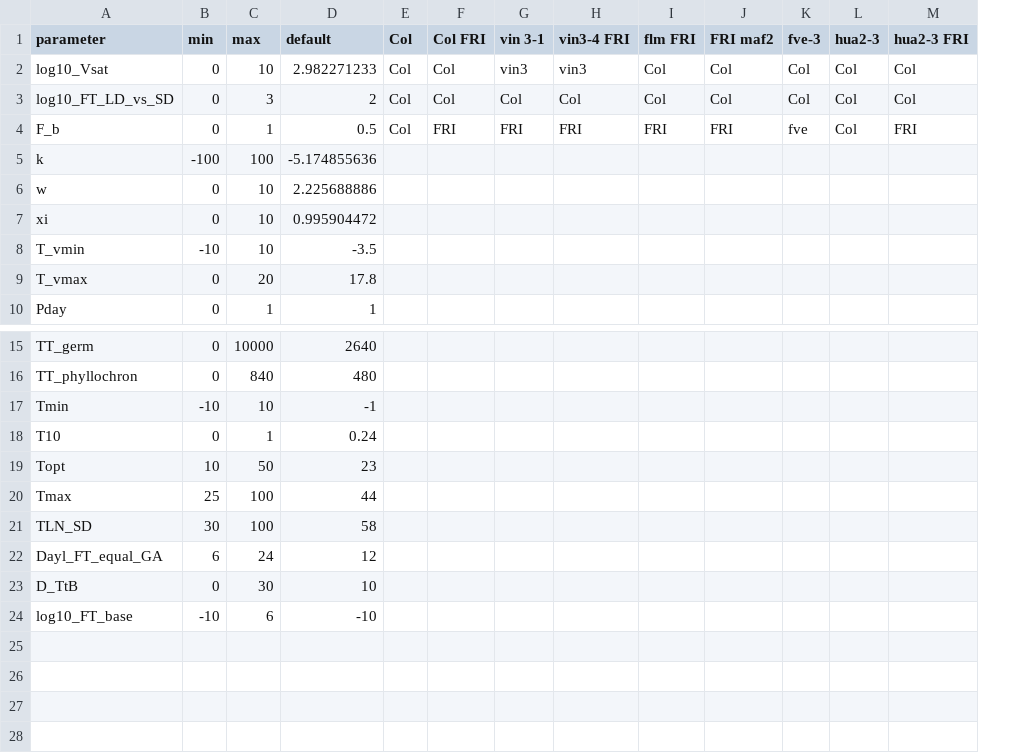
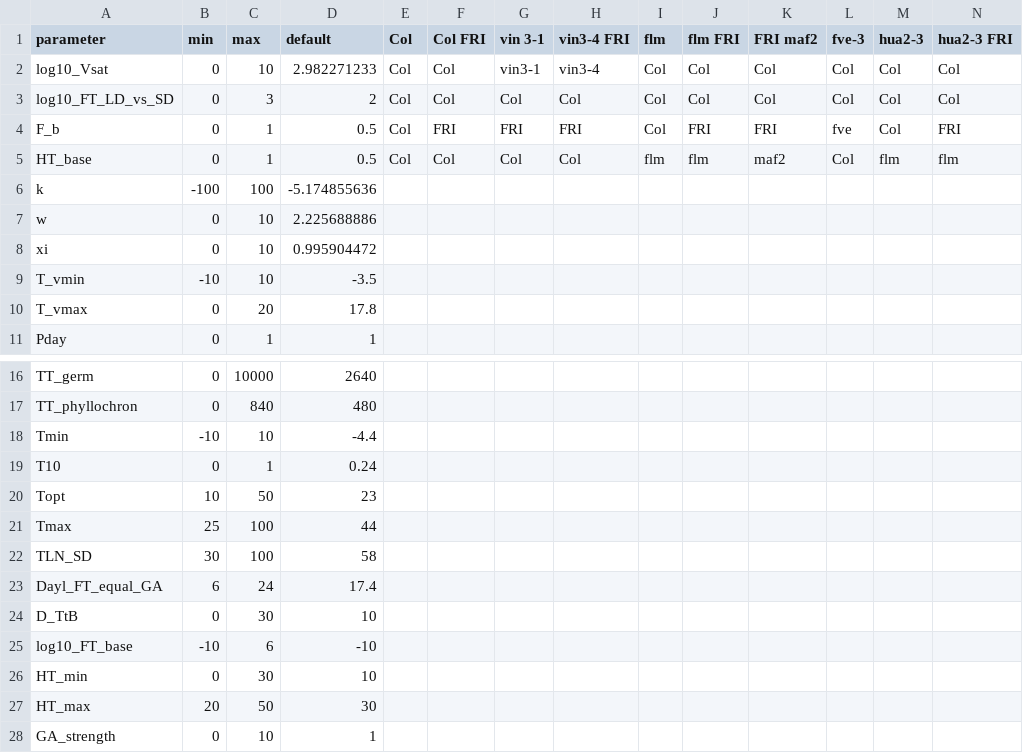
Before and after one commit to deruncie/AtFloweringModel, a CSV file: R/New_model/Genotype_parameter_matrix_New_init.csv, drawn as a sheet; only a part is shown, gaps mark what is left out; addresses are those after the commit; rows hold the shown columns only; the diff names each change by its address in the sheet, - before the commit and + after, or states it on an @@ line.

```diff
--- a/R/New_model/Genotype_parameter_matrix_New_init.csv
+++ b/R/New_model/Genotype_parameter_matrix_New_init.csv
+column I (flm), rows 2-4: all Col
-G2 (vin 3-1): vin3
+G2 (vin 3-1): vin3-1
-H2 (vin3-4 FRI): vin3
+H2 (vin3-4 FRI): vin3-4
+row 5: HT_base | 0 | 1 | 0.5 | Col | Col | Col | Col | flm | flm | maf2 | Col | flm | flm
-D18 (default): -1
+D18 (default): -4.4
-D23 (default): 12
+D23 (default): 17.4
+row 26: HT_min | 0 | 30 | 10
+row 27: HT_max | 20 | 50 | 30
+row 28: GA_strength | 0 | 10 | 1
```
Also changed, not shown: R/Wilczek_model/Genotype_parameter_matrix_Wilczek_init.csv, 36 other files.
